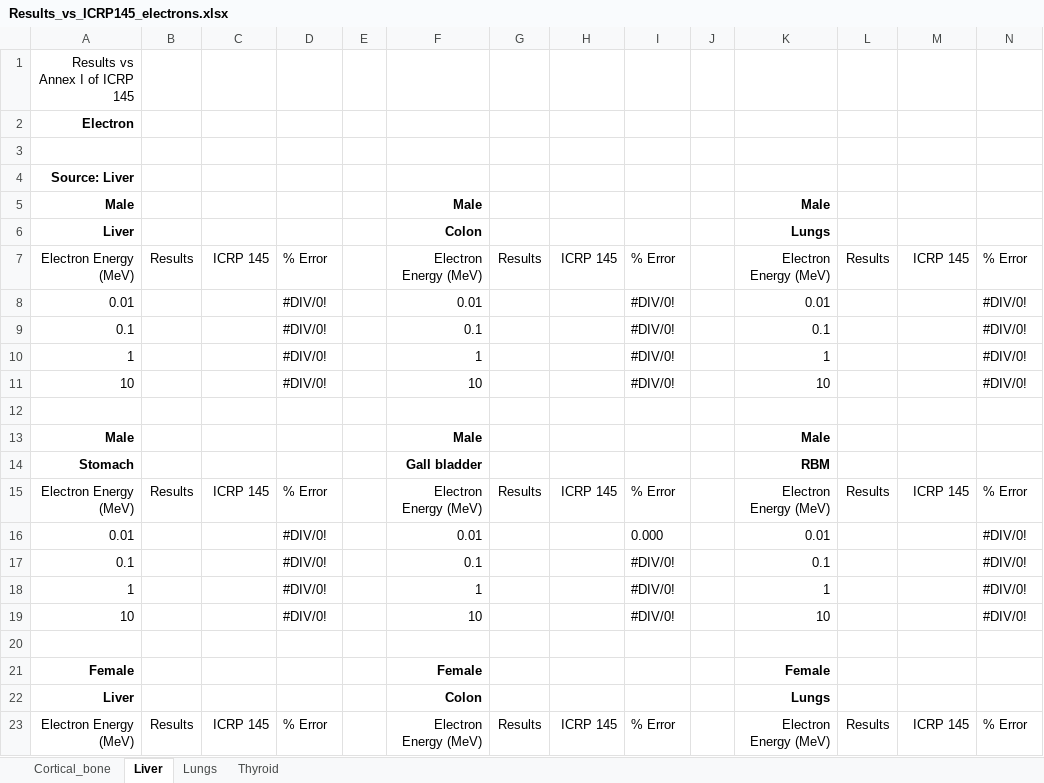
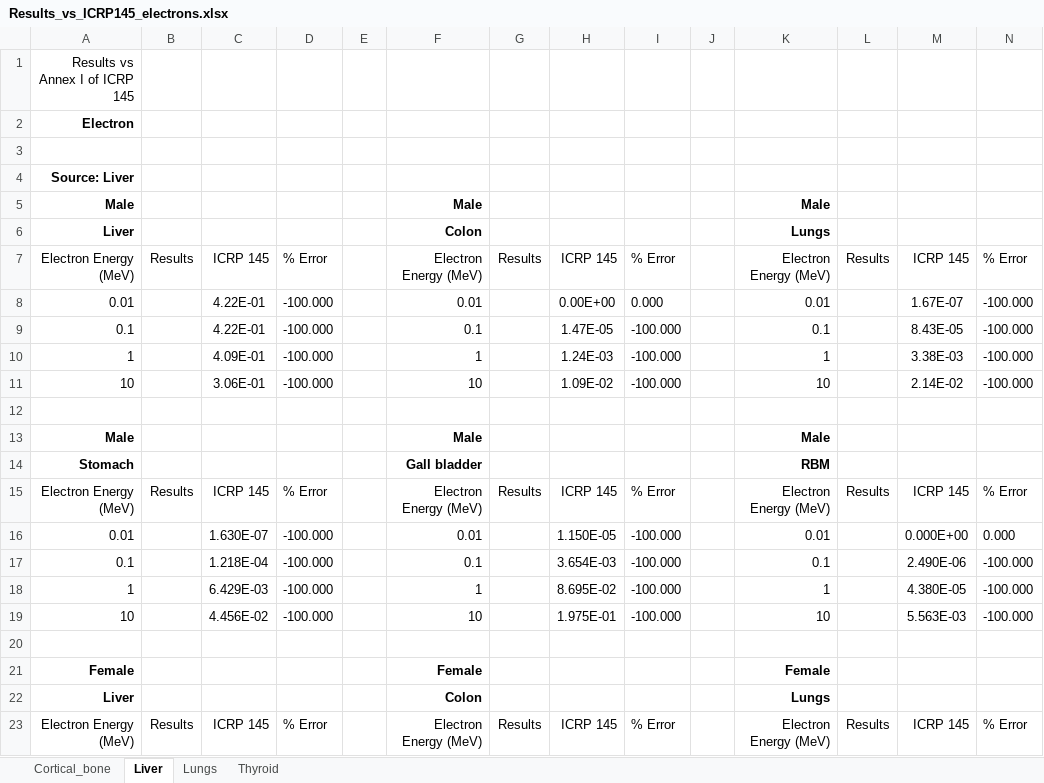
Before and after one commit to Maximuser5055/PHITS_Geant4_python_scripts, an Excel workbook: 4_results/e_QA/Results_vs_ICRP145_electrons.xlsx, sheet Liver, drawn as a sheet; only a part is shown; values as stored, in another font and other column widths than the file's, no borders; the diff names each change by its address in the sheet, - before the commit and + after, or states it on an @@ line.

Commit message:
Updated 2026 October 22

```diff
--- a/4_results/e_QA/Results_vs_ICRP145_electrons.xlsx (sheet Liver)
+++ b/4_results/e_QA/Results_vs_ICRP145_electrons.xlsx (sheet Liver)
-C8:C9: (empty)
+C8:C9: 4.22E-01
-D8:D11: #DIV/0!
+D8:D11: -100.000
-H8: (empty)
+H8: 0.00E+00
-I8: #DIV/0!
+I8: 0.000
-M8: (empty)
+M8: 1.67E-07
-N8:N11: #DIV/0!
+N8:N11: -100.000
-H9: (empty)
+H9: 1.47E-05
-I9:I11: #DIV/0!
+I9:I11: -100.000
-M9: (empty)
+M9: 8.43E-05
-C10: (empty)
+C10: 4.09E-01
-H10: (empty)
+H10: 1.24E-03
-M10: (empty)
+M10: 3.38E-03
-C11: (empty)
+C11: 3.06E-01
-H11: (empty)
+H11: 1.09E-02
-M11: (empty)
+M11: 2.14E-02
-C16: (empty)
+C16: 1.630E-07
-D16:D19: #DIV/0!
+D16:D19: -100.000
-H16: (empty)
+H16: 1.150E-05
-I16: 0.000
+I16: -100.000
-M16: (empty)
+M16: 0.000E+00
-N16: #DIV/0!
+N16: 0.000
-C17: (empty)
+C17: 1.218E-04
-H17: (empty)
+H17: 3.654E-03
-I17:I19: #DIV/0!
+I17:I19: -100.000
-M17: (empty)
+M17: 2.490E-06
-N17:N19: #DIV/0!
+N17:N19: -100.000
-C18: (empty)
+C18: 6.429E-03
-H18: (empty)
+H18: 8.695E-02
-M18: (empty)
+M18: 4.380E-05
-C19: (empty)
+C19: 4.456E-02
-H19: (empty)
+H19: 1.975E-01
-M19: (empty)
+M19: 5.563E-03
```
